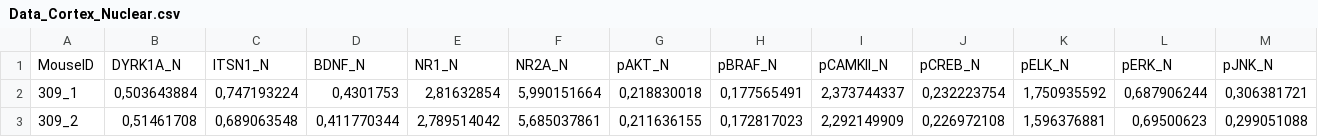
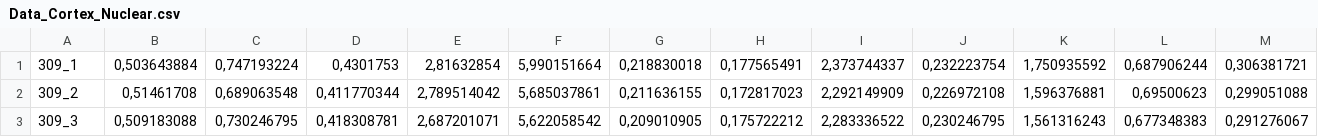
Before and after one commit to IlariaPirona/AML_B, a CSV file: Data_Cortex_Nuclear.csv, drawn as a sheet; only a part is shown; the shorter side is filled out with more unchanged rows; rows hold the shown columns only; the diff names each change by its address in the sheet, - before the commit and + after, or states it on an @@ line.

Commit message:
Update Data_Cortex_Nuclear.csv

```diff
--- a/Data_Cortex_Nuclear.csv
+++ b/Data_Cortex_Nuclear.csv
-row 1: MouseID | DYRK1A_N | ITSN1_N | BDNF_N | NR1_N | NR2A_N | pAKT_N | pBRAF_N | pCAMKII_N | pCREB_N | pELK_N | pERK_N | pJNK_N
```
